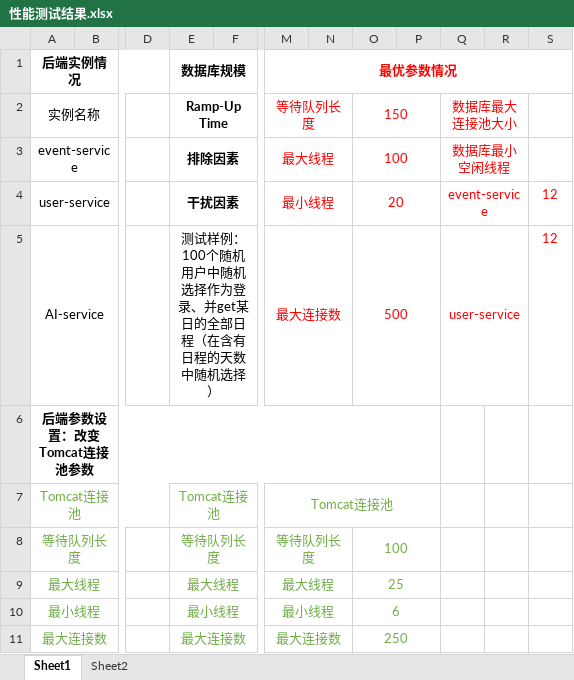
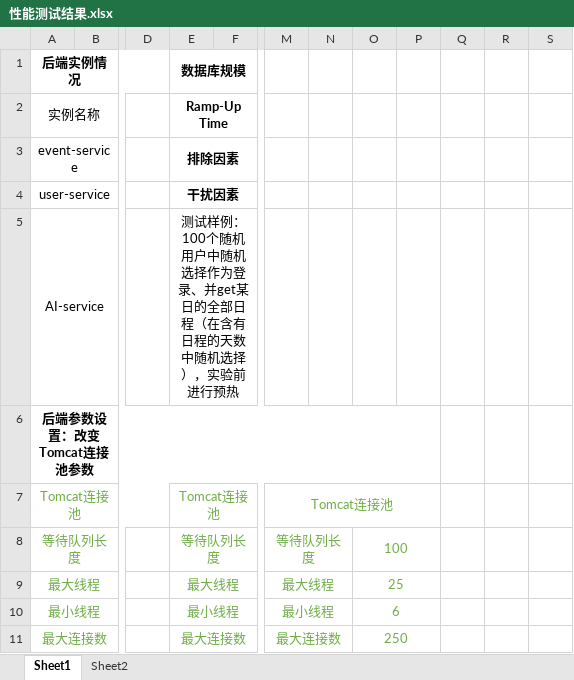
Before and after one commit to Horizon12275/AI_project, an Excel workbook: doc/性能测试结果.xlsx, sheet Sheet1, drawn as a sheet; only a part is shown, gaps mark what is left out; values as stored, in another font and other column widths than the file's, no borders; removed rows and columns are numbered as before the commit, all else as after; the diff covers the shown part only; the diff names each change by its address in the sheet, - before the commit and + after, or states it on an @@ line.

```diff
--- a/doc/性能测试结果.xlsx (sheet Sheet1)
+++ b/doc/性能测试结果.xlsx (sheet Sheet1)
-M1: 最优参数情况
+M1: (empty)
-M1:S1 merged
-M2: 等待队列长度
+M2: (empty)
-M2:N2 merged
-O2: 150
+O2: (empty)
-O2:P2 merged
-Q2: 数据库最大连接池大小
+Q2: (empty)
-Q2:R2 merged
-M3: 最大线程
+M3: (empty)
-M3:N3 merged
-O3: 100
+O3: (empty)
-O3:P3 merged
-Q3: 数据库最小空闲线程
+Q3: (empty)
-Q3:R3 merged
-M4: 最小线程
+M4: (empty)
-M4:N4 merged
-O4: 20
+O4: (empty)
-O4:P4 merged
-Q4: event-service
+Q4: (empty)
-Q4:R4 merged
-S4:S5: 12
+S4:S5: (empty)
-E5: …机选择）
+E5: …机选择），实验前进行预热
-M5: 最大连接数
+M5: (empty)
-M5:N5 merged
-O5: 500
+O5: (empty)
-O5:P5 merged
-Q5: user-service
+Q5: (empty)
-Q5:R5 merged
```
Also changed, not shown: 15 added rows, 2 removed rows, 12 edited cells and merged cells elsewhere in this sheet.
